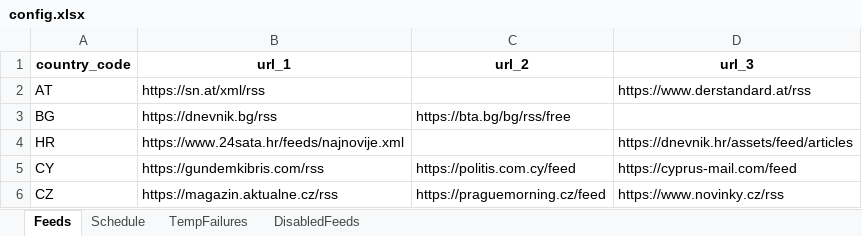
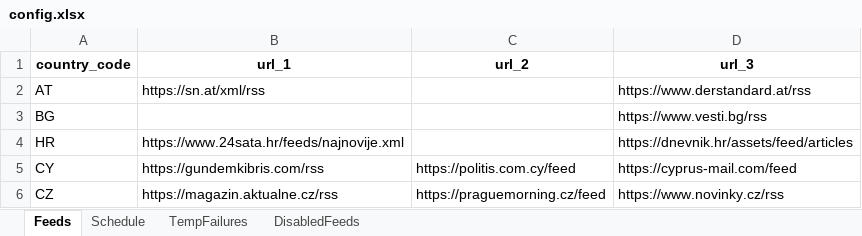
Before and after one commit to MRuslanR/wapi_events_prod, an Excel workbook: config.xlsx, sheet Feeds, drawn as a sheet; only a part is shown; values as stored, in another font and other column widths than the file's, no borders; the diff names each change by its address in the sheet, - before the commit and + after, or states it on an @@ line.

Commit message:
Add files via upload

```diff
--- a/config.xlsx (sheet Feeds)
+++ b/config.xlsx (sheet Feeds)
-B3 (url_1): https://dnevnik.bg/rss
+B3 (url_1): (empty)
-C3 (url_2): https://bta.bg/bg/rss/free
+C3 (url_2): (empty)
-D3 (url_3): (empty)
+D3 (url_3): https://www.vesti.bg/rss
```
